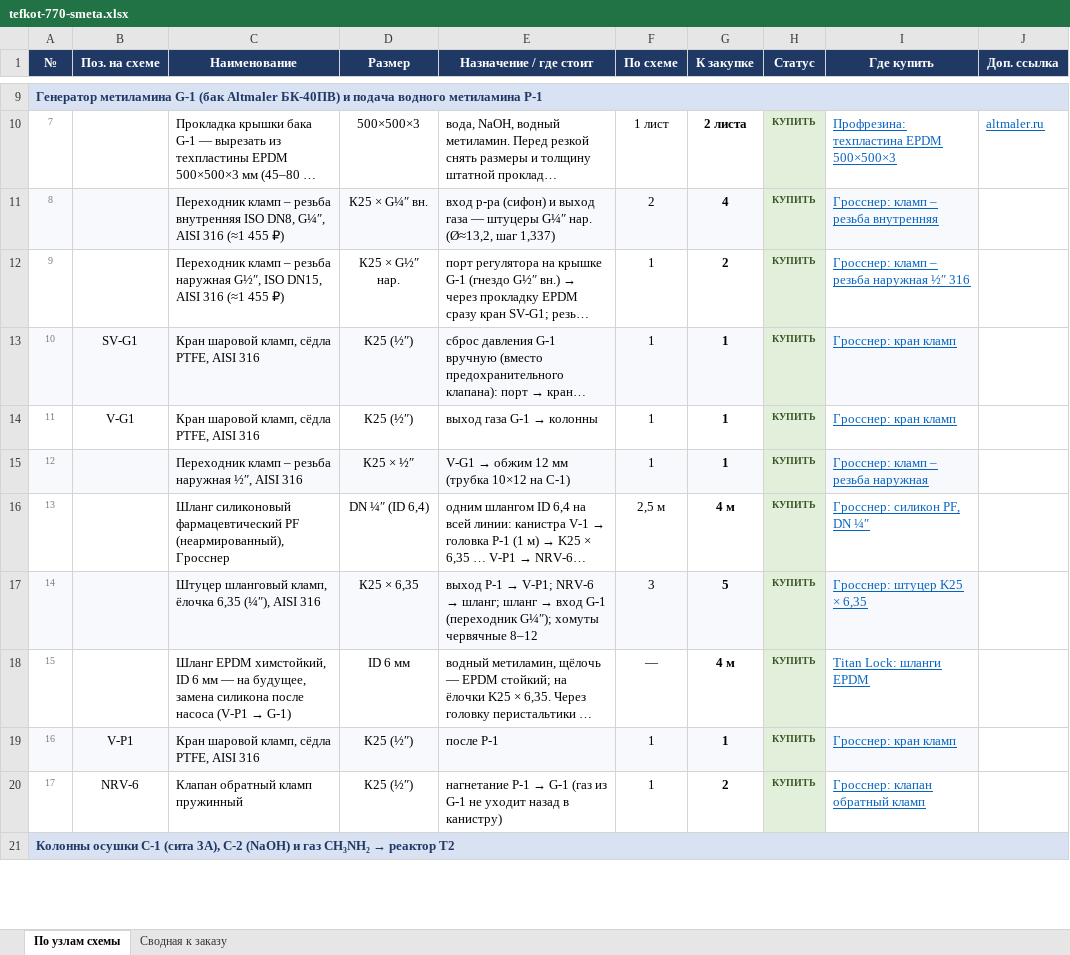
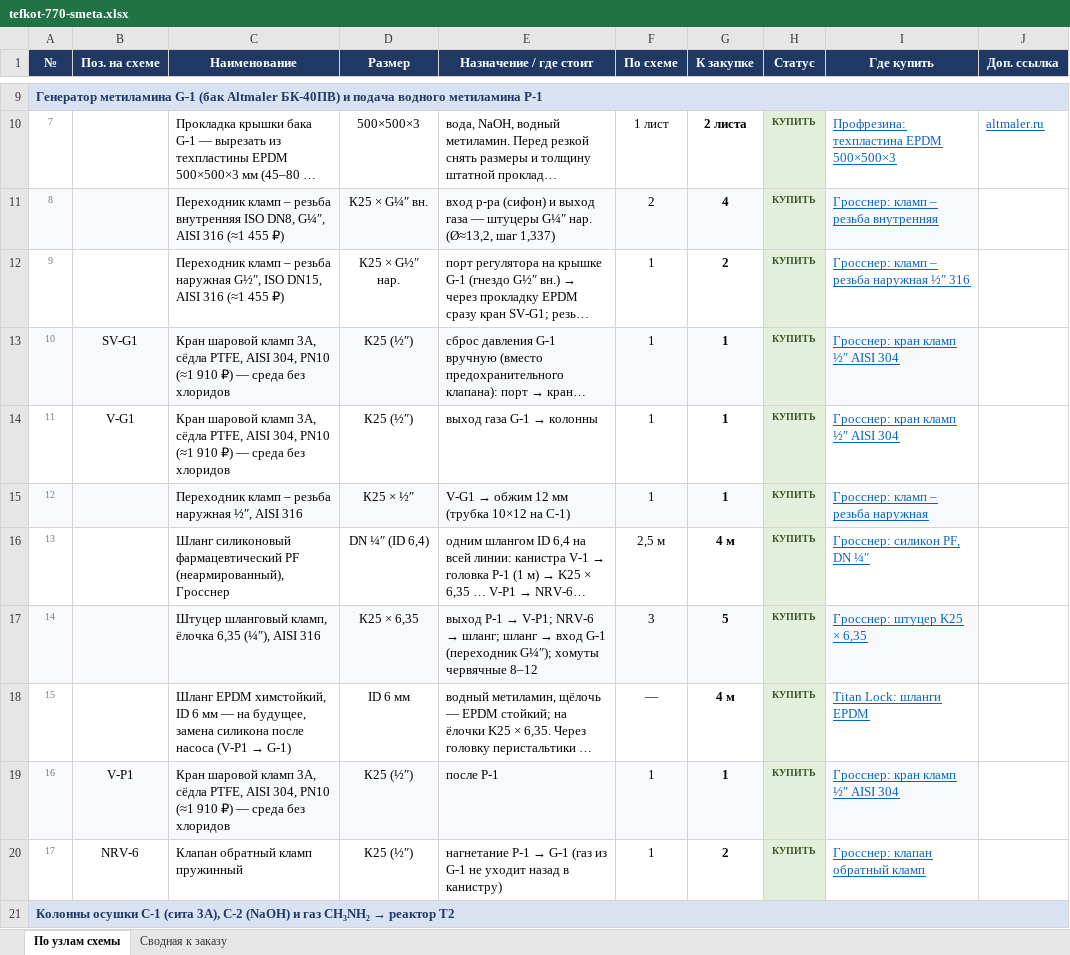
Before and after one commit to Elebra2005/claude, an Excel workbook: tefkot/itog/tefkot-770-smeta.xlsx, sheet По узлам схемы, drawn as a sheet; only a part is shown, gaps mark what is left out; long unchanged cells end in …; values as stored, in another font and other column widths than the file's, no borders; the diff covers the shown part only; the diff names each change by its address in the sheet, - before the commit and + after, or states it on an @@ line.

```diff
--- a/tefkot/itog/tefkot-770-smeta.xlsx (sheet По узлам схемы)
+++ b/tefkot/itog/tefkot-770-smeta.xlsx (sheet По узлам схемы)
-C13:C14 (Наименование): Кран шаровой кламп, сёдла PTFE, AISI 316
+C13:C14 (Наименование): Кран шаровой кламп 3A, сёдла PTFE, AISI 304, PN10 (≈1 910 ₽) — среда без хлоридов
-I13:I14 (Где купить): Гросснер: кран кламп
+I13:I14 (Где купить): Гросснер: кран кламп ½″ AISI 304
-C19 (Наименование): Кран шаровой кламп, сёдла PTFE, AISI 316
+C19 (Наименование): Кран шаровой кламп 3A, сёдла PTFE, AISI 304, PN10 (≈1 910 ₽) — среда без хлоридов
-I19 (Где купить): Гросснер: кран кламп
+I19 (Где купить): Гросснер: кран кламп ½″ AISI 304
```
Also changed, not shown: 3 edited cells elsewhere in this sheet, sheet Сводная к заказу, 4 other files.
